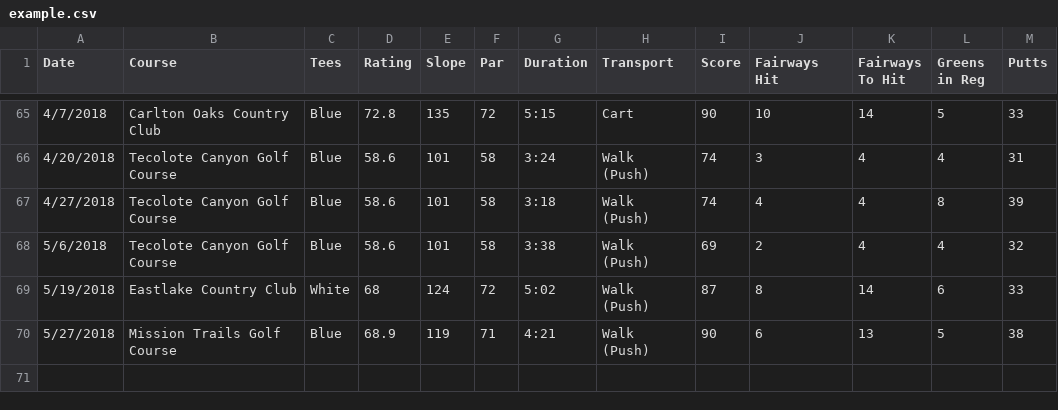
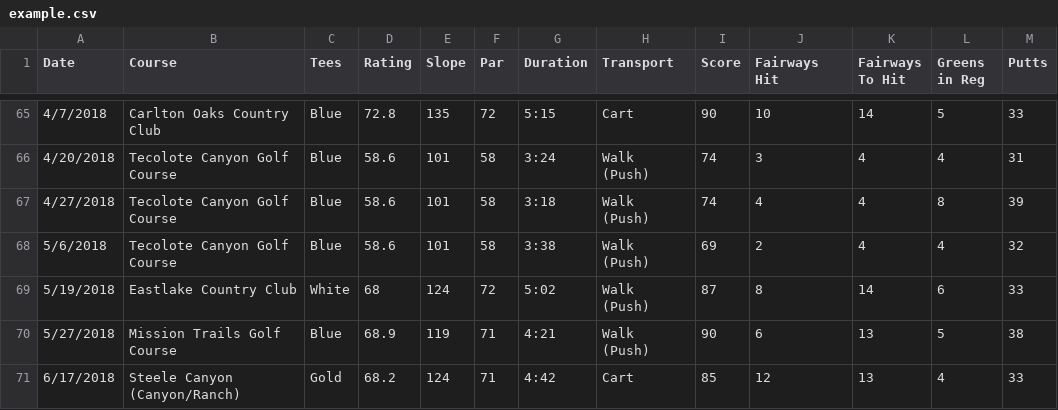
Before and after one commit to TK2575/GolfHandicapTracker, a CSV file: data/example.csv, drawn as a sheet; only a part is shown, gaps mark what is left out; the diff names each change by its address in the sheet, - before the commit and + after, or states it on an @@ line.

Commit message:
Added another round to "example" data

```diff
--- a/data/example.csv
+++ b/data/example.csv
+row 71: 6/17/2018 | Steele Canyon (Canyon/Ranch) | Gold | 68.2 | 124 | 71 | 4:42 | Cart | 85 | 12 | 13 | 4 | 33
```
